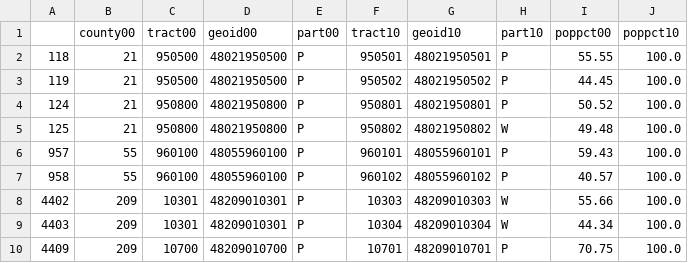
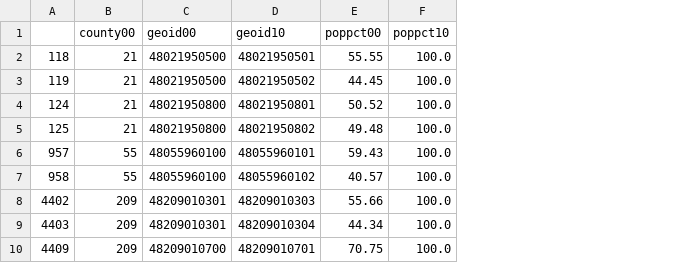
Before and after one commit to tsansom/Springboard-Data-Science, a CSV file: gentrification/census_tract_shapefile/need_to_change.csv, drawn as a sheet; only a part is shown; the diff names each change by its address in the sheet, - before the commit and + after, or states it on an @@ line.

Commit message:
fixed 2000 census tracts

```diff
--- a/gentrification/census_tract_shapefile/need_to_change.csv
+++ b/gentrification/census_tract_shapefile/need_to_change.csv
-column C (tract00), rows 2-10: 950500 | 950500 | 950800 | 950800 | 960100 | 960100 | 10301 | 10301 | 10700
-column E (part00), rows 2-10: all P
-column F (tract10), rows 2-10: 950501 | 950502 | 950801 | 950802 | 960101 | 960102 | 10303 | 10304 | 10701
-column H (part10), rows 2-10: P | P | P | W | P | P | W | W | P
```
Also changed, not shown: 51 other files.
